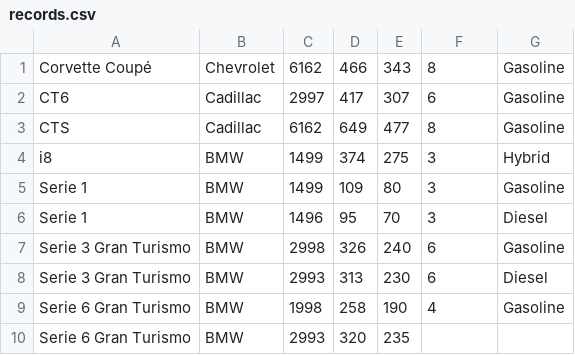
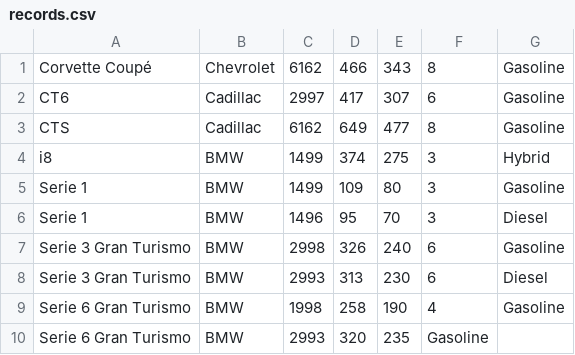
Before and after one commit to eroncolino/CollectionManager, a CSV file: src/main/records.csv, drawn as a sheet.

```diff
--- a/src/main/records.csv
+++ b/src/main/records.csv
@@ -9,2 +9,2 @@ Serie 3 Gran Turismo,BMW,2993,313,230,6,Diesel
 Serie 6 Gran Turismo,BMW,1998,258,190,4,Gasoline
-Serie 6 Gran Turismo,BMW,2993,320,235,
+Serie 6 Gran Turismo,BMW,2993,320,235,Gasoline
```
Also changed, not shown: 42 other files.
